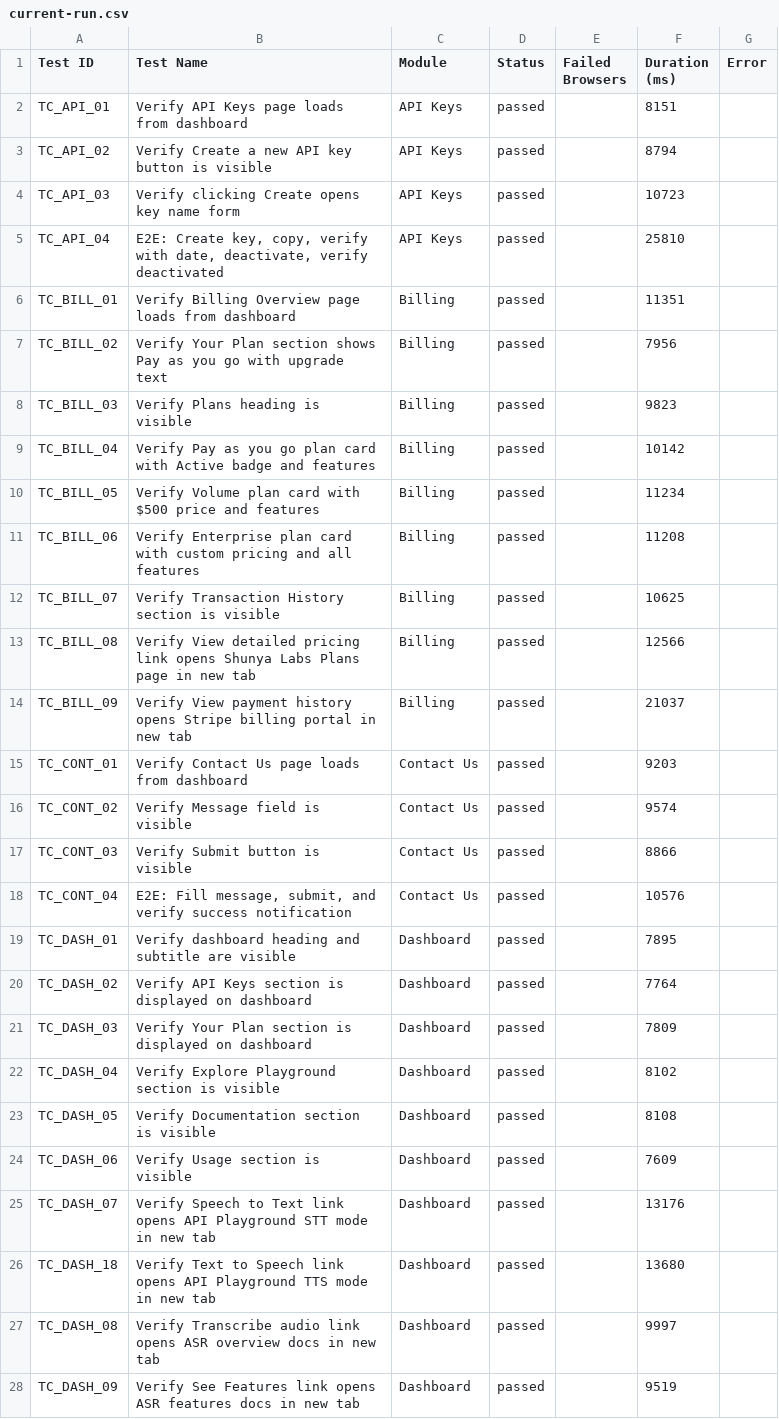
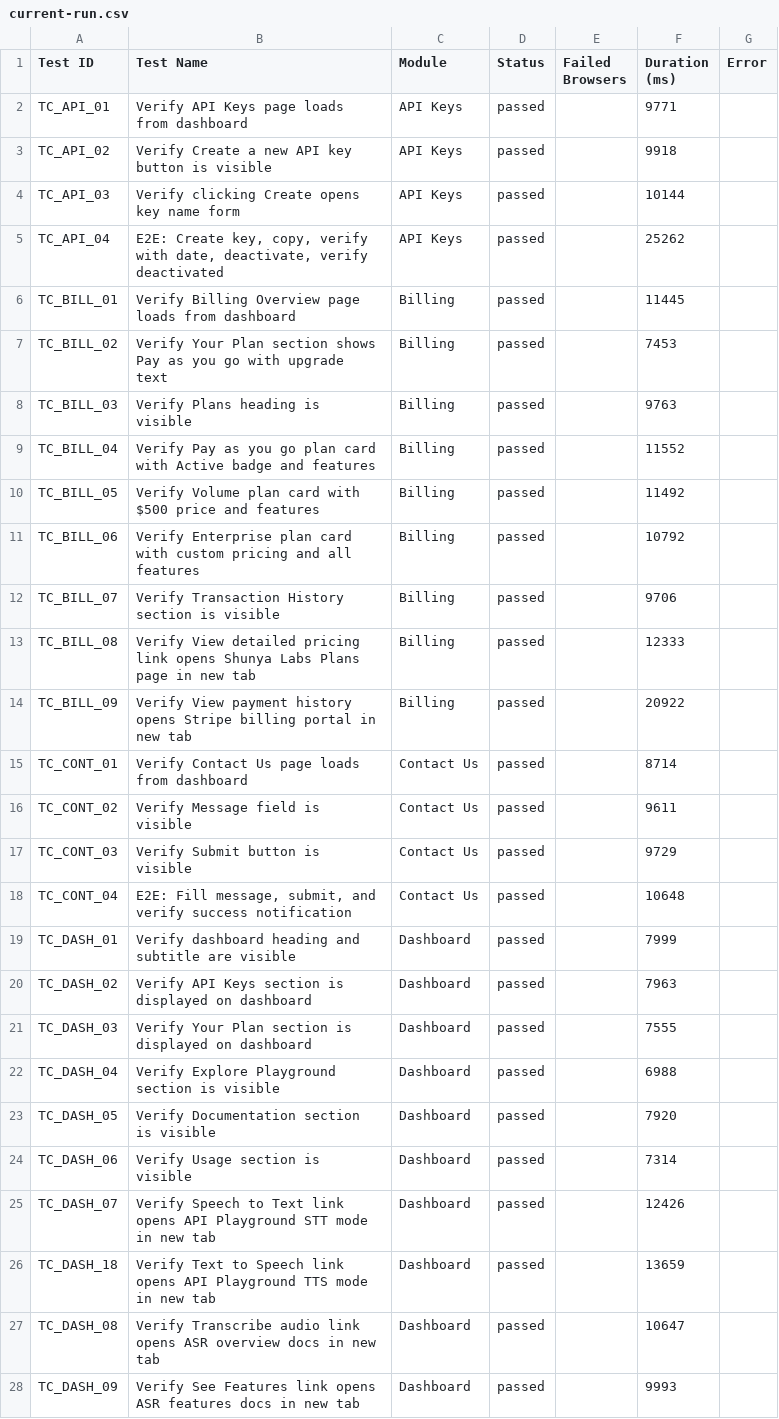
Before and after one commit to Shunyalabsai/console-automation, a CSV file: docs/exports/current-run.csv, drawn as a sheet; only a part is shown; the diff covers the shown part only.

Commit message:
Update dashboard data — Jul 25, 2026 11:39 PM IST

```diff
--- a/docs/exports/current-run.csv
+++ b/docs/exports/current-run.csv
@@ -1,28 +1,28 @@
 Test ID,Test Name,Module,Status,Failed Browsers,Duration (ms),Error
-"TC_API_01","Verify API Keys page loads from dashboard","API Keys","passed","",8151,""
-"TC_API_02","Verify Create a new API key button is visible","API Keys","passed","",8794,""
-"TC_API_03","Verify clicking Create opens key name form","API Keys","passed","",10723,""
-"TC_API_04","E2E: Create key, copy, verify with date, deactivate, verify deactivated","API Keys","passed","",25810,""
-"TC_BILL_01","Verify Billing Overview page loads from dashboard","Billing","passed","",11351,""
-"TC_BILL_02","Verify Your Plan section shows Pay as you go with upgrade text","Billing","passed","",7956,""
-"TC_BILL_03","Verify Plans heading is visible","Billing","passed","",9823,""
-"TC_BILL_04","Verify Pay as you go plan card with Active badge and features","Billing","passed","",10142,""
-"TC_BILL_05","Verify Volume plan card with $500 price and features","Billing","passed","",11234,""
-"TC_BILL_06","Verify Enterprise plan card with custom pricing and all features","Billing","passed","",11208,""
-"TC_BILL_07","Verify Transaction History section is visible","Billing","passed","",10625,""
-"TC_BILL_08","Verify View detailed pricing link opens Shunya Labs Plans page in new tab","Billing","passed","",12566,""
-"TC_BILL_09","Verify View payment history opens Stripe billing portal in new tab","Billing","passed","",21037,""
-"TC_CONT_01","Verify Contact Us page loads from dashboard","Contact Us","passed","",9203,""
-"TC_CONT_02","Verify Message field is visible","Contact Us","passed","",9574,""
-"TC_CONT_03","Verify Submit button is visible","Contact Us","passed","",8866,""
-"TC_CONT_04","E2E: Fill message, submit, and verify success notification","Contact Us","passed","",10576,""
-"TC_DASH_01","Verify dashboard heading and subtitle are visible","Dashboard","passed","",7895,""
-"TC_DASH_02","Verify API Keys section is displayed on dashboard","Dashboard","passed","",7764,""
-"TC_DASH_03","Verify Your Plan section is displayed on dashboard","Dashboard","passed","",7809,""
-"TC_DASH_04","Verify Explore Playground section is visible","Dashboard","passed","",8102,""
-"TC_DASH_05","Verify Documentation section is visible","Dashboard","passed","",8108,""
-"TC_DASH_06","Verify Usage section is visible","Dashboard","passed","",7609,""
-"TC_DASH_07","Verify Speech to Text link opens API Playground STT mode in new tab","Dashboard","passed","",13176,""
-"TC_DASH_18","Verify Text to Speech link opens API Playground TTS mode in new tab","Dashboard","passed","",13680,""
-"TC_DASH_08","Verify Transcribe audio link opens ASR overview docs in new tab","Dashboard","passed","",9997,""
-"TC_DASH_09","Verify See Features link opens ASR features docs in new tab","Dashboard","passed","",9519,""
+"TC_API_01","Verify API Keys page loads from dashboard","API Keys","passed","",9771,""
+"TC_API_02","Verify Create a new API key button is visible","API Keys","passed","",9918,""
+"TC_API_03","Verify clicking Create opens key name form","API Keys","passed","",10144,""
+"TC_API_04","E2E: Create key, copy, verify with date, deactivate, verify deactivated","API Keys","passed","",25262,""
+"TC_BILL_01","Verify Billing Overview page loads from dashboard","Billing","passed","",11445,""
+"TC_BILL_02","Verify Your Plan section shows Pay as you go with upgrade text","Billing","passed","",7453,""
+"TC_BILL_03","Verify Plans heading is visible","Billing","passed","",9763,""
+"TC_BILL_04","Verify Pay as you go plan card with Active badge and features","Billing","passed","",11552,""
+"TC_BILL_05","Verify Volume plan card with $500 price and features","Billing","passed","",11492,""
+"TC_BILL_06","Verify Enterprise plan card with custom pricing and all features","Billing","passed","",10792,""
+"TC_BILL_07","Verify Transaction History section is visible","Billing","passed","",9706,""
+"TC_BILL_08","Verify View detailed pricing link opens Shunya Labs Plans page in new tab","Billing","passed","",12333,""
+"TC_BILL_09","Verify View payment history opens Stripe billing portal in new tab","Billing","passed","",20922,""
+"TC_CONT_01","Verify Contact Us page loads from dashboard","Contact Us","passed","",8714,""
+"TC_CONT_02","Verify Message field is visible","Contact Us","passed","",9611,""
+"TC_CONT_03","Verify Submit button is visible","Contact Us","passed","",9729,""
+"TC_CONT_04","E2E: Fill message, submit, and verify success notification","Contact Us","passed","",10648,""
+"TC_DASH_01","Verify dashboard heading and subtitle are visible","Dashboard","passed","",7999,""
+"TC_DASH_02","Verify API Keys section is displayed on dashboard","Dashboard","passed","",7963,""
+"TC_DASH_03","Verify Your Plan section is displayed on dashboard","Dashboard","passed","",7555,""
+"TC_DASH_04","Verify Explore Playground section is visible","Dashboard","passed","",6988,""
+"TC_DASH_05","Verify Documentation section is visible","Dashboard","passed","",7920,""
+"TC_DASH_06","Verify Usage section is visible","Dashboard","passed","",7314,""
+"TC_DASH_07","Verify Speech to Text link opens API Playground STT mode in new tab","Dashboard","passed","",12426,""
+"TC_DASH_18","Verify Text to Speech link opens API Playground TTS mode in new tab","Dashboard","passed","",13659,""
+"TC_DASH_08","Verify Transcribe audio link opens ASR overview docs in new tab","Dashboard","passed","",10647,""
+"TC_DASH_09","Verify See Features link opens ASR features docs in new tab","Dashboard","passed","",9993,""
```
Also changed, not shown: 17 edited cells elsewhere in this file, docs/exports/all-runs-summary.csv, 2 other files.
